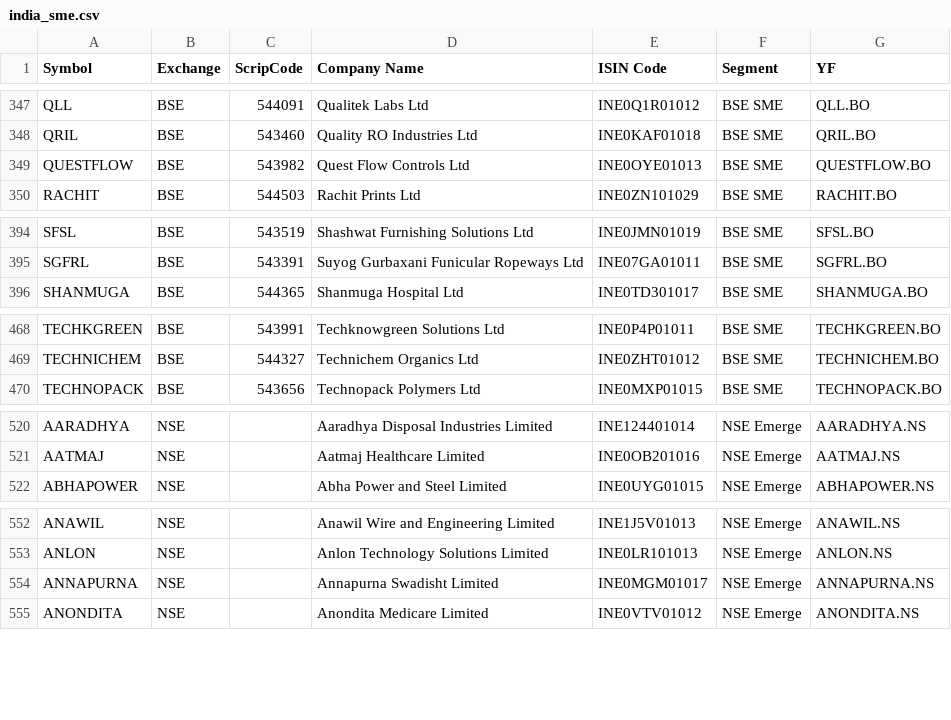
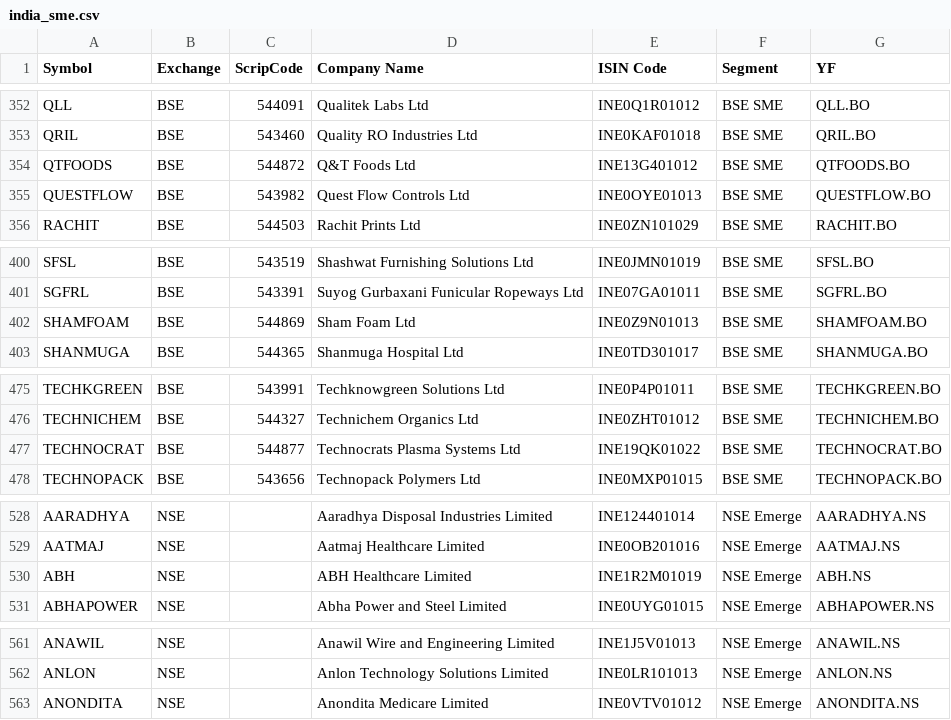
Before and after one commit to meet-minimalist/stock-screener, a CSV file: data/tickers/india_sme.csv, drawn as a sheet; only a part is shown, gaps mark what is left out; the diff covers the shown part only.

```diff
--- a/data/tickers/india_sme.csv
+++ b/data/tickers/india_sme.csv
@@ -348,2 +353,3 @@ QLL,BSE,544091,Qualitek Labs Ltd,INE0Q1R01012,BSE SME,QLL.BO
 QRIL,BSE,543460,Quality RO Industries Ltd,INE0KAF01018,BSE SME,QRIL.BO
+QTFOODS,BSE,544872,Q&T Foods Ltd,INE13G401012,BSE SME,QTFOODS.BO
 QUESTFLOW,BSE,543982,Quest Flow Controls Ltd,INE0OYE01013,BSE SME,QUESTFLOW.BO
@@ -395,2 +401,3 @@ SFSL,BSE,543519,Shashwat Furnishing Solutions Ltd,INE0JMN01019,BSE SME,SFSL.BO
 SGFRL,BSE,543391,Suyog Gurbaxani Funicular Ropeways Ltd,INE07GA01011,BSE SME,SGFRL.BO
+SHAMFOAM,BSE,544869,Sham Foam Ltd,INE0Z9N01013,BSE SME,SHAMFOAM.BO
 SHANMUGA,BSE,544365,Shanmuga Hospital Ltd,INE0TD301017,BSE SME,SHANMUGA.BO
@@ -469,2 +476,3 @@ TECHKGREEN,BSE,543991,Techknowgreen Solutions Ltd,INE0P4P01011,BSE SME,TECHKGREE
 TECHNICHEM,BSE,544327,Technichem Organics Ltd,INE0ZHT01012,BSE SME,TECHNICHEM.BO
+TECHNOCRAT,BSE,544877,Technocrats Plasma Systems Ltd,INE19QK01022,BSE SME,TECHNOCRAT.BO
 TECHNOPACK,BSE,543656,Technopack Polymers Ltd,INE0MXP01015,BSE SME,TECHNOPACK.BO
@@ -521,2 +529,3 @@ AARADHYA,NSE,,Aaradhya Disposal Industries Limited,INE124401014,NSE Emerge,AARAD
 AATMAJ,NSE,,Aatmaj Healthcare Limited,INE0OB201016,NSE Emerge,AATMAJ.NS
+ABH,NSE,,ABH Healthcare Limited,INE1R2M01019,NSE Emerge,ABH.NS
 ABHAPOWER,NSE,,Abha Power and Steel Limited,INE0UYG01015,NSE Emerge,ABHAPOWER.NS
@@ -553,3 +562,2 @@ ANAWIL,NSE,,Anawil Wire and Engineering Limited,INE1J5V01013,NSE Emerge,ANAWIL.N
 ANLON,NSE,,Anlon Technology Solutions Limited,INE0LR101013,NSE Emerge,ANLON.NS
-ANNAPURNA,NSE,,Annapurna Swadisht Limited,INE0MGM01017,NSE Emerge,ANNAPURNA.NS
 ANONDITA,NSE,,Anondita Medicare Limited,INE0VTV01012,NSE Emerge,ANONDITA.NS
```
Also changed, not shown: 12 added rows, 1 removed row and 1 edited cell elsewhere in this file, data/tickers/bse_only.csv, 1 other file.
